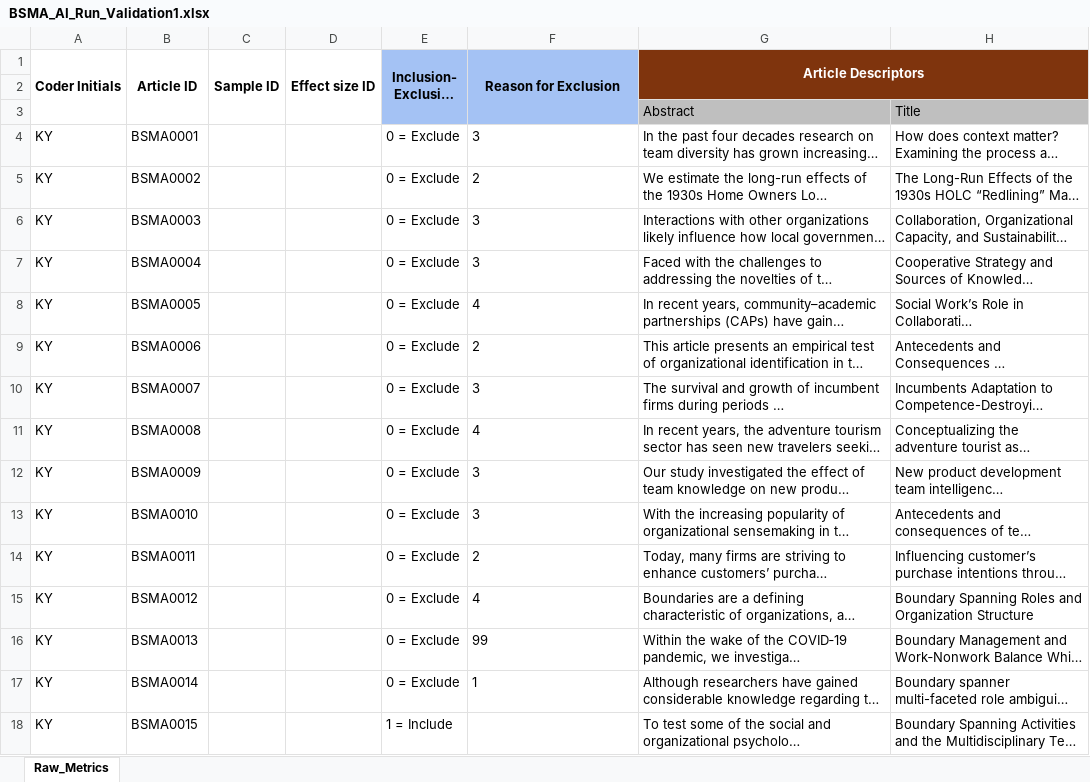
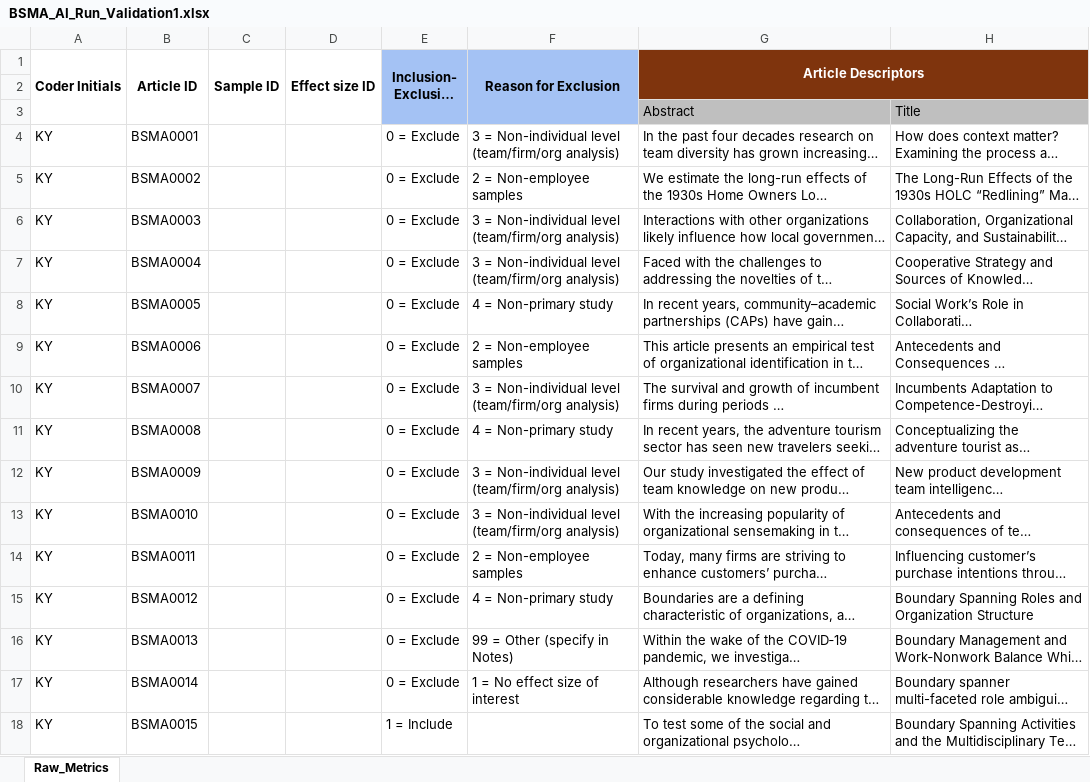
Before and after one commit to canadaofbin-netizen/BSMA_Summative, an Excel workbook: BSMA_AI_Run_Validation1.xlsx, sheet Raw_Metrics, drawn as a sheet; only a part is shown; long unchanged cells end in …; values as stored, in another font and other column widths than the file's, no borders; the diff covers the shown part only; the diff names each change by its address in the sheet, - before the commit and + after, or states it on an @@ line.

Commit message:
Auto-backup: Format Reason for Exclusion to full text codes

```diff
--- a/BSMA_AI_Run_Validation1.xlsx (sheet Raw_Metrics)
+++ b/BSMA_AI_Run_Validation1.xlsx (sheet Raw_Metrics)
-F4 (Reason for Exclusion): 3
+F4 (Reason for Exclusion): 3 = Non-individual level (team/firm/org analysis)
-F5 (Reason for Exclusion): 2
+F5 (Reason for Exclusion): 2 = Non-employee samples
-F6:F7 (Reason for Exclusion): 3
+F6:F7 (Reason for Exclusion): 3 = Non-individual level (team/firm/org analysis)
-F8 (Reason for Exclusion): 4
+F8 (Reason for Exclusion): 4 = Non-primary study
-F9 (Reason for Exclusion): 2
+F9 (Reason for Exclusion): 2 = Non-employee samples
-F10 (Reason for Exclusion): 3
+F10 (Reason for Exclusion): 3 = Non-individual level (team/firm/org analysis)
-F11 (Reason for Exclusion): 4
+F11 (Reason for Exclusion): 4 = Non-primary study
-F12:F13 (Reason for Exclusion): 3
+F12:F13 (Reason for Exclusion): 3 = Non-individual level (team/firm/org analysis)
-F14 (Reason for Exclusion): 2
+F14 (Reason for Exclusion): 2 = Non-employee samples
-F15 (Reason for Exclusion): 4
+F15 (Reason for Exclusion): 4 = Non-primary study
-F16 (Reason for Exclusion): 99
+F16 (Reason for Exclusion): 99 = Other (specify in Notes)
-F17 (Reason for Exclusion): 1
+F17 (Reason for Exclusion): 1 = No effect size of interest
```
Also changed, not shown: 569 edited cells elsewhere in this sheet.
